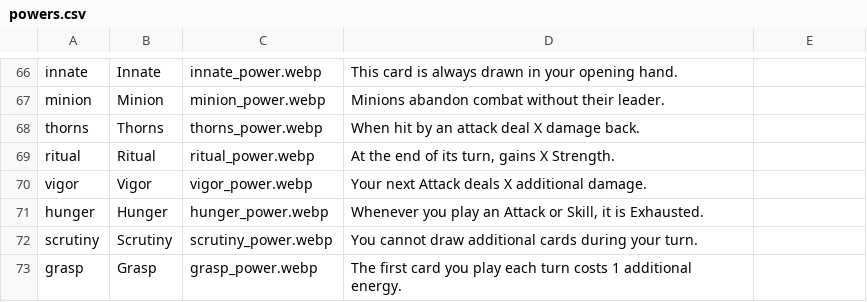
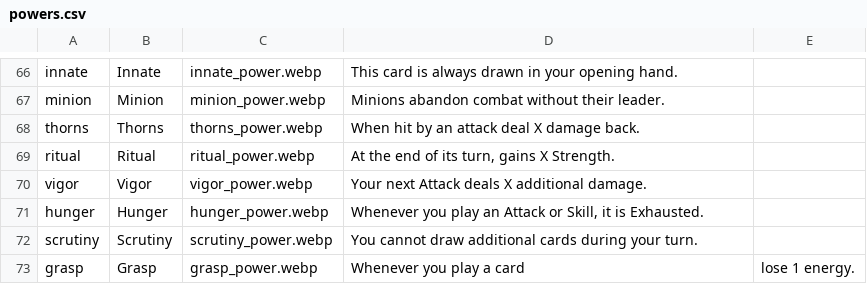
Before and after one commit to jparro00/sts2-enemy-guide, a CSV file: data/powers.csv, drawn as a sheet; only a part is shown, gaps mark what is left out.

```diff
--- a/data/powers.csv
+++ b/data/powers.csv
@@ -72,2 +72,2 @@ hunger,Hunger,hunger_power.webp,"Whenever you play an Attack or Skill, it is Exh
 scrutiny,Scrutiny,scrutiny_power.webp,You cannot draw additional cards during your turn.,
-grasp,Grasp,grasp_power.webp,The first card you play each turn costs 1 additional energy.,
+grasp,Grasp,grasp_power.webp,Whenever you play a card, lose 1 energy.,
```
Also changed, not shown: data/event_choices.csv, data/events.csv, 3 other files.
